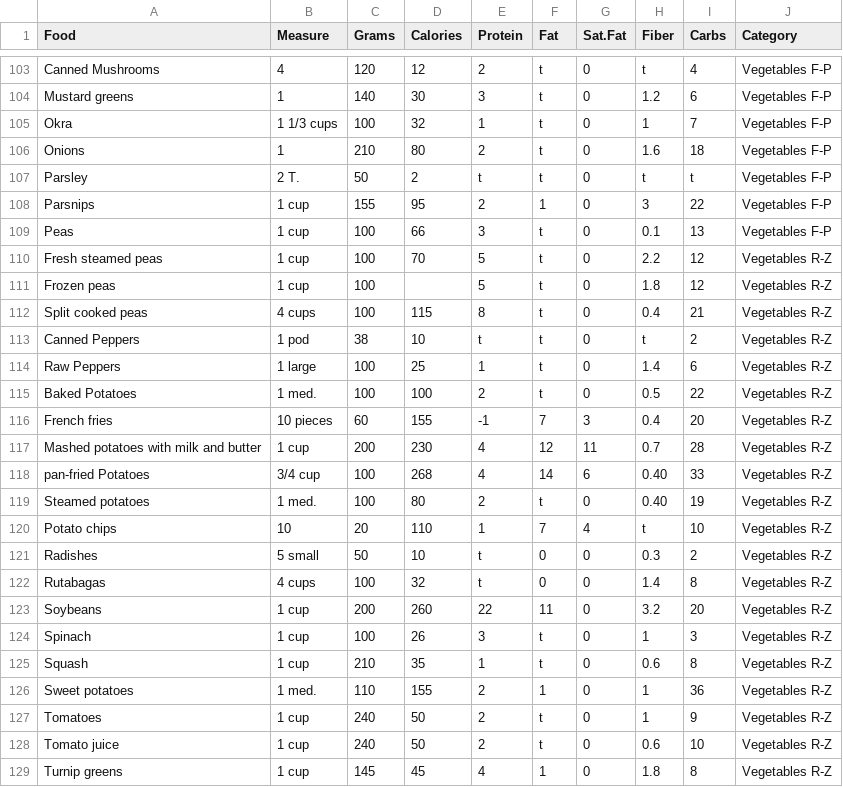
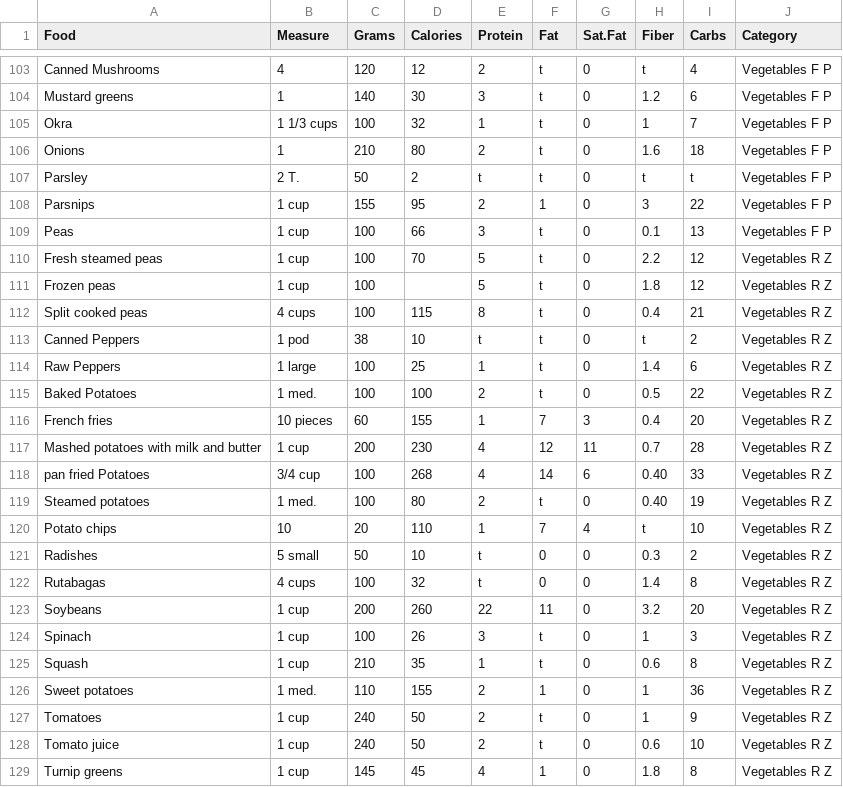
Before and after one commit to NutriGuess/NutriGuess.github.io, a CSV file: nutrients.csv, drawn as a sheet; only a part is shown, gaps mark what is left out; the diff covers the shown part only; the diff names each change by its address in the sheet, - before the commit and + after, or states it on an @@ line.

```diff
--- a/nutrients.csv
+++ b/nutrients.csv
-J103:J109 (Category): Vegetables F-P
+J103:J109 (Category): Vegetables F P
-J110:J129 (Category): Vegetables R-Z
+J110:J129 (Category): Vegetables R Z
-E116 (Protein): -1
+E116 (Protein): 1
-A118 (Food): pan-fried Potatoes
+A118 (Food): pan fried Potatoes
```
Also changed, not shown: 87 edited cells elsewhere in this file.
